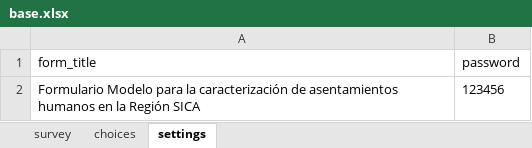
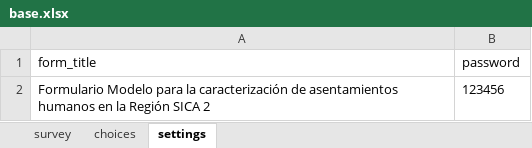
Before and after one commit to Sud-Austral/propuesta_kobol, an Excel workbook: base.xlsx, sheet settings, drawn as a sheet; values as stored, in another font and other column widths than the file's, no borders; the diff names each change by its address in the sheet, - before the commit and + after, or states it on an @@ line.

```diff
--- a/base.xlsx (sheet settings)
+++ b/base.xlsx (sheet settings)
-A2 (form_title): …Región SICA
+A2 (form_title): …Región SICA 2
```
Also changed, not shown: sheet choices, sheet survey, intento.xlsx, 11 other files.
